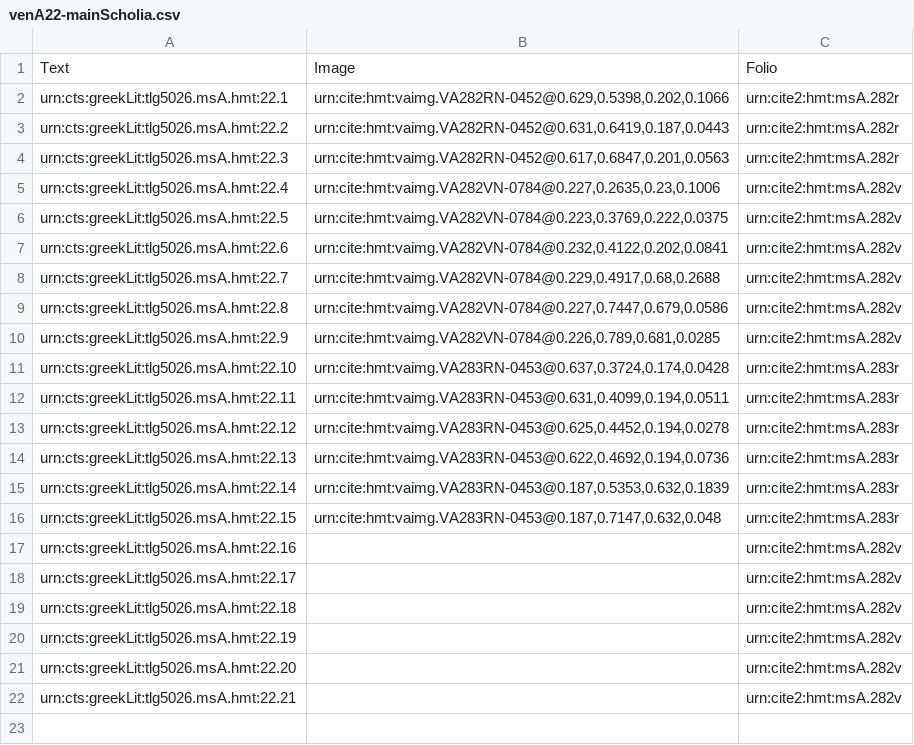
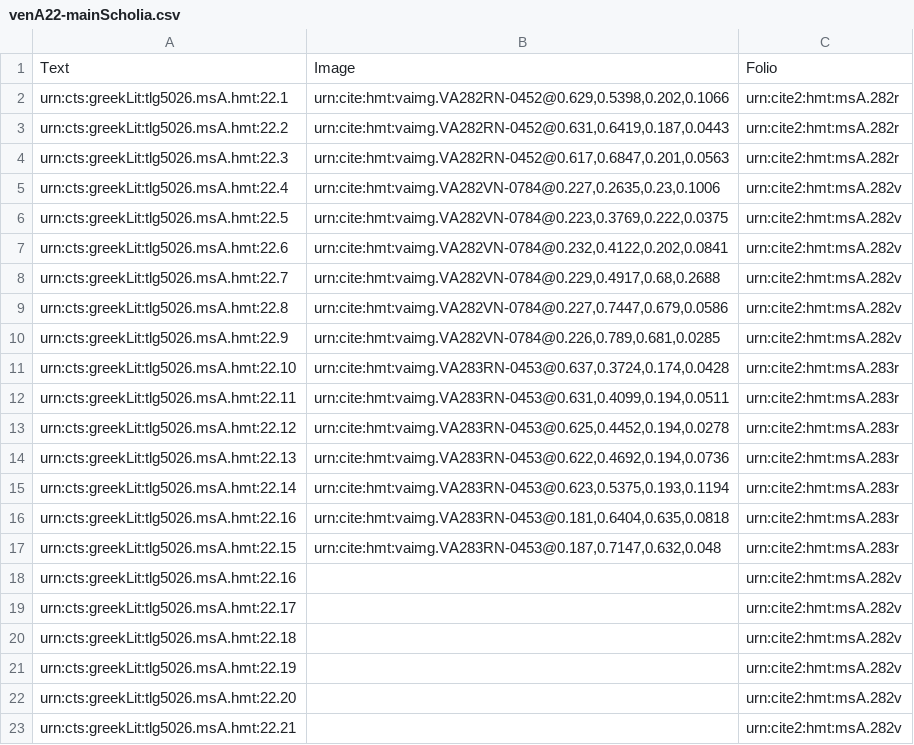
Before and after one commit to hmteditors/closed-hmt-22, a CSV file: collections/venA22-mainScholia.csv, drawn as a sheet.

Commit message:
update

```diff
--- a/collections/venA22-mainScholia.csv
+++ b/collections/venA22-mainScholia.csv
@@ -14,3 +14,4 @@ urn:cts:greekLit:tlg5026.msA.hmt:22.12,"urn:cite:hmt:vaimg.VA283RN-0453@0.625,0.
 urn:cts:greekLit:tlg5026.msA.hmt:22.13,"urn:cite:hmt:vaimg.VA283RN-0453@0.622,0.4692,0.194,0.0736",urn:cite2:hmt:msA.283r
-urn:cts:greekLit:tlg5026.msA.hmt:22.14,"urn:cite:hmt:vaimg.VA283RN-0453@0.187,0.5353,0.632,0.1839",urn:cite2:hmt:msA.283r
+urn:cts:greekLit:tlg5026.msA.hmt:22.14,"urn:cite:hmt:vaimg.VA283RN-0453@0.623,0.5375,0.193,0.1194",urn:cite2:hmt:msA.283r
+urn:cts:greekLit:tlg5026.msA.hmt:22.16,"urn:cite:hmt:vaimg.VA283RN-0453@0.181,0.6404,0.635,0.0818",urn:cite2:hmt:msA.283r
 urn:cts:greekLit:tlg5026.msA.hmt:22.15,"urn:cite:hmt:vaimg.VA283RN-0453@0.187,0.7147,0.632,0.048",urn:cite2:hmt:msA.283r
```
